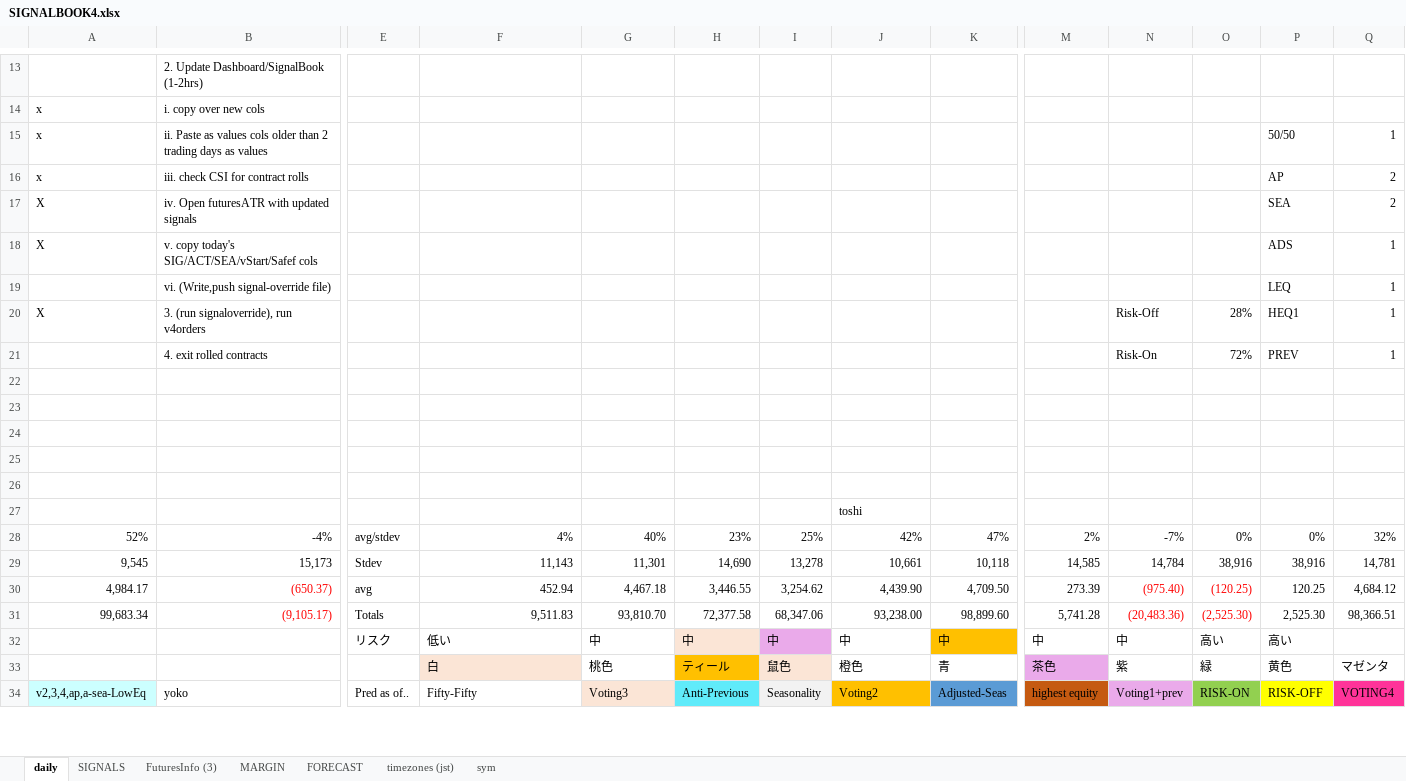
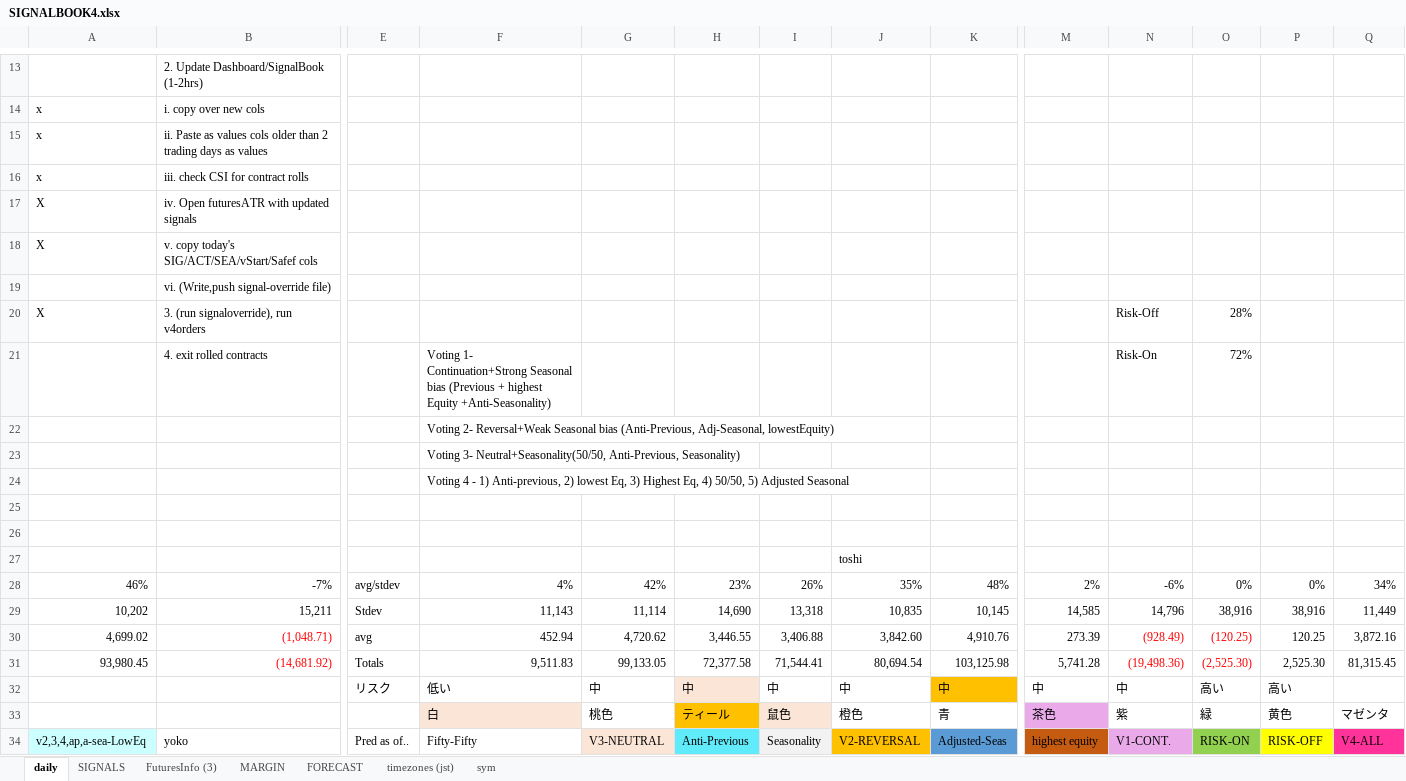
Before and after one commit to hasakura511/ML-TSDP, an Excel workbook: data/systems/SIGNALBOOK4.xlsx, sheet daily, drawn as a sheet; only a part is shown, gaps mark what is left out; values as stored, in another font and other column widths than the file's, no borders; charts and pictures and conditional formats not drawn; 1 other sheet too large or unreadable and not compared; removed rows and columns are numbered as before the commit, all else as after; rows hold the shown columns only; the diff covers the shown part only; the diff names each change by its address in the sheet, - before the commit and + after, or states it on an @@ line.

Commit message:
data

```diff
--- a/data/systems/SIGNALBOOK4.xlsx (sheet daily)
+++ b/data/systems/SIGNALBOOK4.xlsx (sheet daily)
-P15: 50/50
+P15: (empty)
-Q15: 1
+Q15: (empty)
-P16: AP
+P16: (empty)
-Q16:Q17: 2
+Q16:Q17: (empty)
-P17: SEA
+P17: (empty)
-P18: ADS
+P18: (empty)
-Q18: 1
+Q18: (empty)
-row 19:  | vi. (Write,push signal-override file) |  |  |  |  |  |  |  |  |  |  | LEQ | 1
+row 19:  | vi. (Write,push signal-override file)
-P20: HEQ1
+P20: (empty)
-Q20:Q21: 1
+Q20:Q21: (empty)
-F21: (empty)
+F21: Voting 1- Continuation+Strong Seasonal bias (Previous + highest Equity +Anti-Seasonality)
-P21: PREV
+P21: (empty)
-F22: (empty)
+F22: Voting 2- Reversal+Weak Seasonal bias (Anti-Previous, Adj-Seasonal, lowestEquity)
-F23: (empty)
+F23: Voting 3- Neutral+Seasonality(50/50, Anti-Previous, Seasonality)
-F24: (empty)
+F24: Voting 4 - 1) Anti-previous, 2) lowest Eq, 3) Highest Eq, 4) 50/50, 5) Adjusted Seasonal
-row 28: 52% | -4% | avg/stdev | 4% | 40% | 23% | 25% | 42% | 47% | 2% | -7% | 0% | 0% | 32%
-row 29: 9,545 | 15,173 | Stdev | 11,143 | 11,301 | 14,690 | 13,278 | 10,661 | 10,118 | 14,585 | 14,784 | 38,916 | 38,916 | 14,781
-row 30: 4,984.17 | (650.37) | avg | 452.94 | 4,467.18 | 3,446.55 | 3,254.62 | 4,439.90 | 4,709.50 | 273.39 | (975.40) | (120.25) | 120.25 | 4,684.12
-row 31: 99,683.34 | (9,105.17) | Totals | 9,511.83 | 93,810.70 | 72,377.58 | 68,347.06 | 93,238.00 | 98,899.60 | 5,741.28 | (20,483.36) | (2,525.30) | 2,525.30 | 98,366.51
+row 28: 46% | -7% | avg/stdev | 4% | 42% | 23% | 26% | 35% | 48% | 2% | -6% | 0% | 0% | 34%
+row 29: 10,202 | 15,211 | Stdev | 11,143 | 11,114 | 14,690 | 13,318 | 10,835 | 10,145 | 14,585 | 14,796 | 38,916 | 38,916 | 11,449
+row 30: 4,699.02 | (1,048.71) | avg | 452.94 | 4,720.62 | 3,446.55 | 3,406.88 | 3,842.60 | 4,910.76 | 273.39 | (928.49) | (120.25) | 120.25 | 3,872.16
+row 31: 93,980.45 | (14,681.92) | Totals | 9,511.83 | 99,133.05 | 72,377.58 | 71,544.41 | 80,694.54 | 103,125.98 | 5,741.28 | (19,498.36) | (2,525.30) | 2,525.30 | 81,315.45
-I32 fill: #EAAAEA
+I32 fill: none
-G34: Voting3
+G34: V3-NEUTRAL
-J34: Voting2
+J34: V2-REVERSAL
-N34: Voting1+prev
+N34: V1-CONT.
-Q34: VOTING4
+Q34: V4-ALL
```
Also changed, not shown: 1 added row, 1 removed row, 52 edited cells and cell formats elsewhere in this sheet, charts or pictures, 3 other files.
